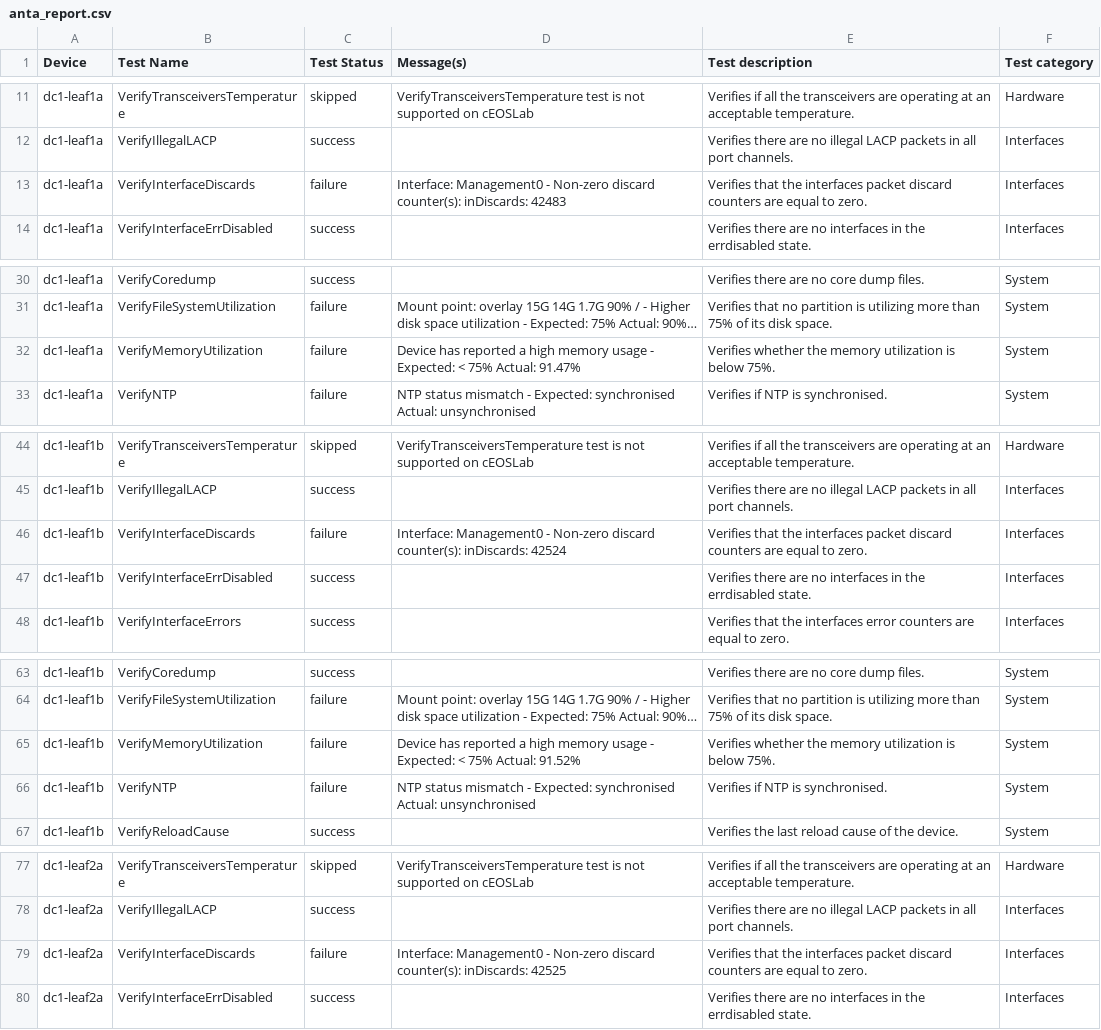
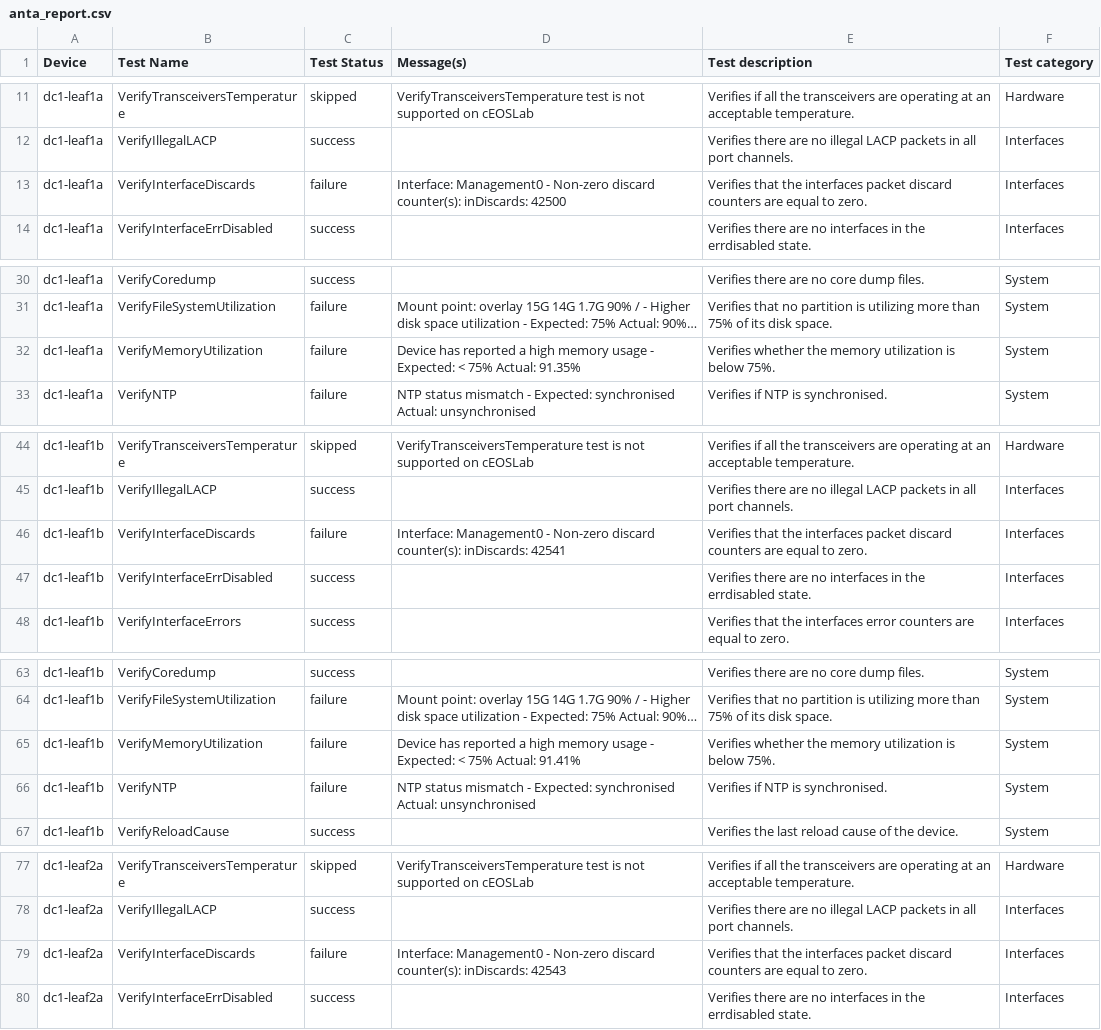
Before and after one commit to mzdyb/avd-aap, a CSV file: artifacts/anta/reports/anta_report.csv, drawn as a sheet; only a part is shown, gaps mark what is left out; long unchanged cells end in …; the diff covers the shown part only; the diff names each change by its address in the sheet, - before the commit and + after, or states it on an @@ line.

```diff
--- a/artifacts/anta/reports/anta_report.csv
+++ b/artifacts/anta/reports/anta_report.csv
-D13 (Message(s)): …counter(s): inDiscards: 42483
+D13 (Message(s)): …counter(s): inDiscards: 42500
-D32 (Message(s)): …75% Actual: 91.47%
+D32 (Message(s)): …75% Actual: 91.35%
-D46 (Message(s)): …counter(s): inDiscards: 42524
+D46 (Message(s)): …counter(s): inDiscards: 42541
-D65 (Message(s)): …75% Actual: 91.52%
+D65 (Message(s)): …75% Actual: 91.41%
-D79 (Message(s)): …counter(s): inDiscards: 42525
+D79 (Message(s)): …counter(s): inDiscards: 42543
```
Also changed, not shown: 6 edited cells elsewhere in this file, 2 other files.
